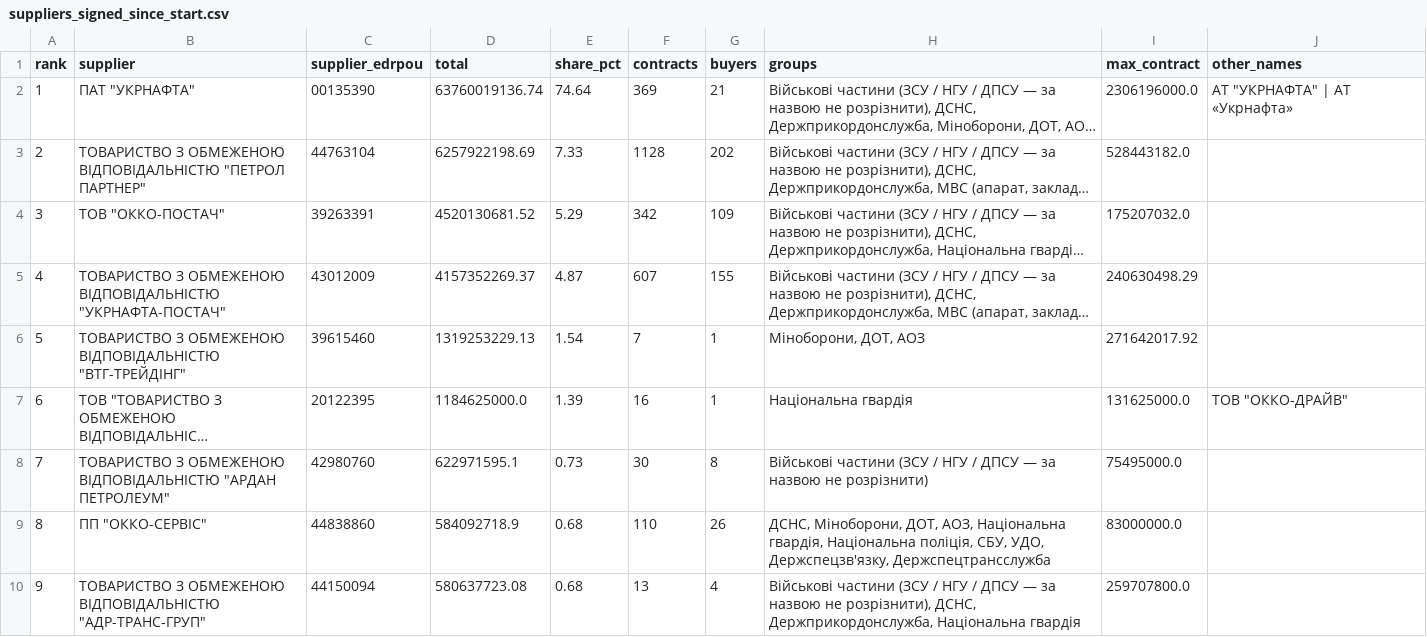
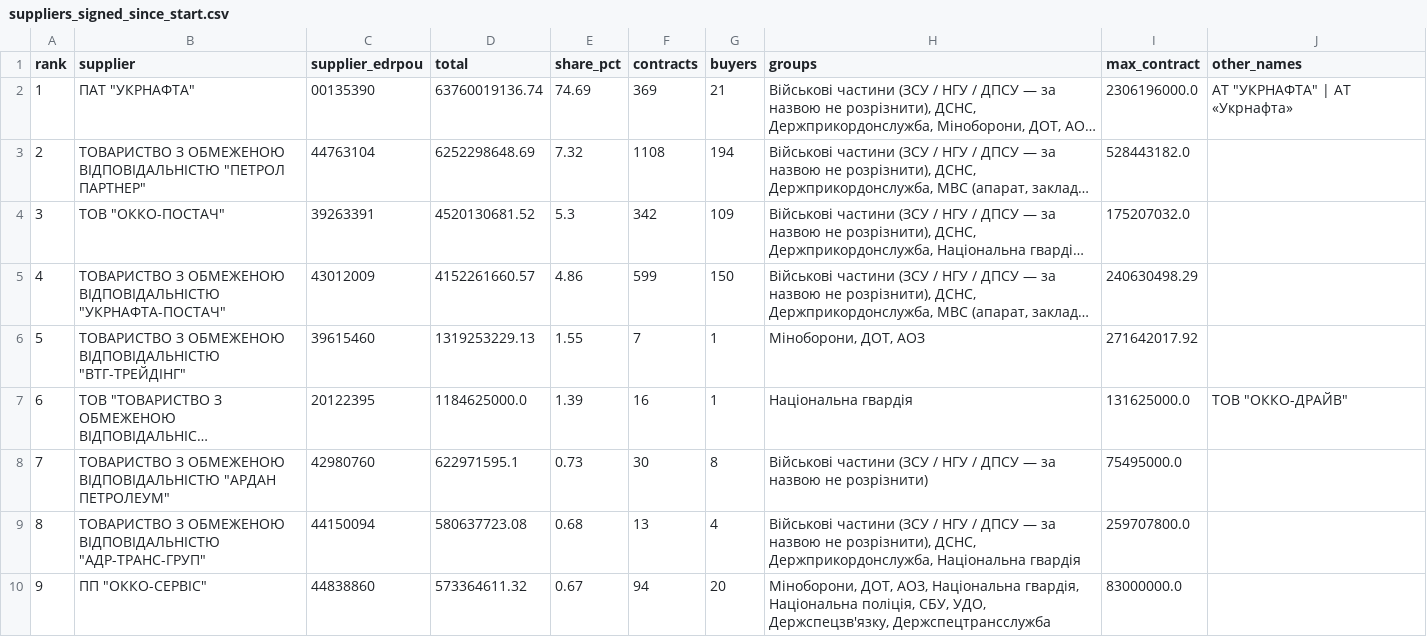
Before and after one commit to StepanKrjoka/prozorro-fuel, a CSV file: data/suppliers_signed_since_start.csv, drawn as a sheet; only a part is shown; long unchanged cells end in …; removed rows and columns are numbered as before the commit, all else as after; the diff covers the shown part only; the diff names each change by its address in the sheet, - before the commit and + after, or states it on an @@ line.

```diff
--- a/data/suppliers_signed_since_start.csv
+++ b/data/suppliers_signed_since_start.csv
-E2 (share_pct): 74.64
+E2 (share_pct): 74.69
-D3 (total): 6257922198.69
+D3 (total): 6252298648.69
-E3 (share_pct): 7.33
+E3 (share_pct): 7.32
-F3 (contracts): 1128
+F3 (contracts): 1108
-G3 (buyers): 202
+G3 (buyers): 194
-E4 (share_pct): 5.29
+E4 (share_pct): 5.3
-D5 (total): 4157352269.37
+D5 (total): 4152261660.57
-E5 (share_pct): 4.87
+E5 (share_pct): 4.86
-F5 (contracts): 607
+F5 (contracts): 599
-G5 (buyers): 155
+G5 (buyers): 150
-E6 (share_pct): 1.54
+E6 (share_pct): 1.55
-row 9: 8 | ПП "ОККО-СЕРВІС" | 44838860 | 584092718.9 | 0.68 | 110 | 26 | ДСНС, Міноборони, ДОТ, АОЗ, Національна гвардія, Національна поліція, СБУ, УДО, Держспецзв'язку, Держспецтрансслужба | 83000000.0
@@ column A (rank) renumbered from row 9 down @@
+row 10: 9 | ПП "ОККО-СЕРВІС" | 44838860 | 573364611.32 | 0.67 | 94 | 20 | Міноборони, ДОТ, АОЗ, Національна гвардія, Національна поліція, СБУ, УДО, Держспецзв'язку, Держспецтрансслужба | 83000000.0
```
Also changed, not shown: 5 added rows, 11 removed rows and 24 edited cells elsewhere in this file, data/buyers.csv, data/suppliers_active_2026.csv, 7 other files.
